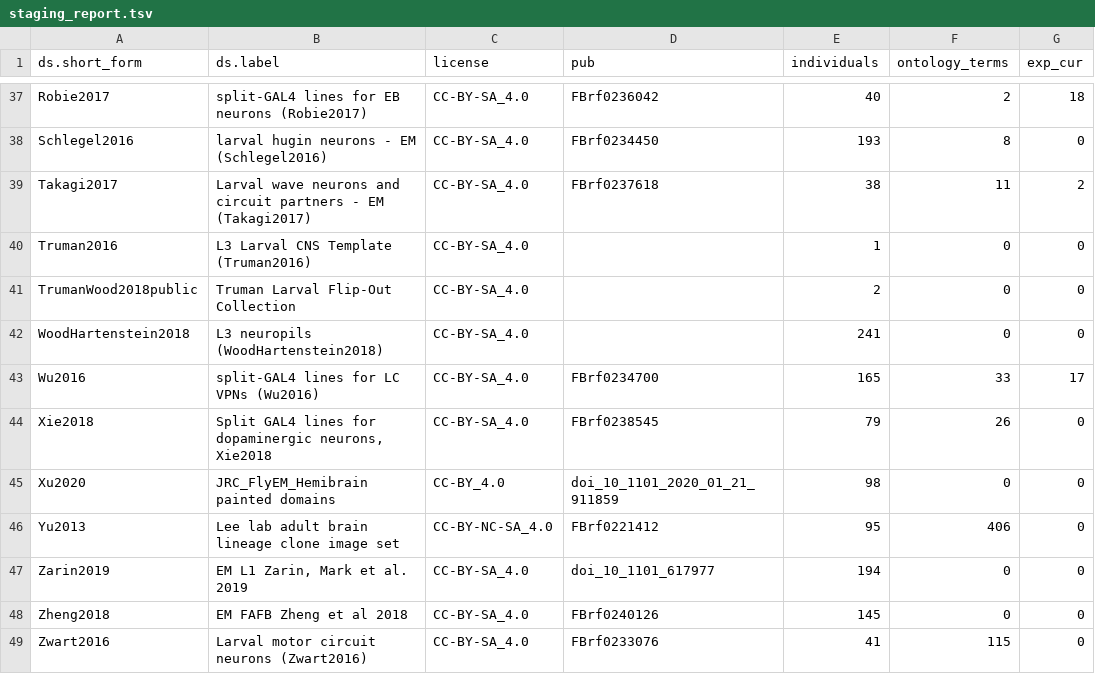
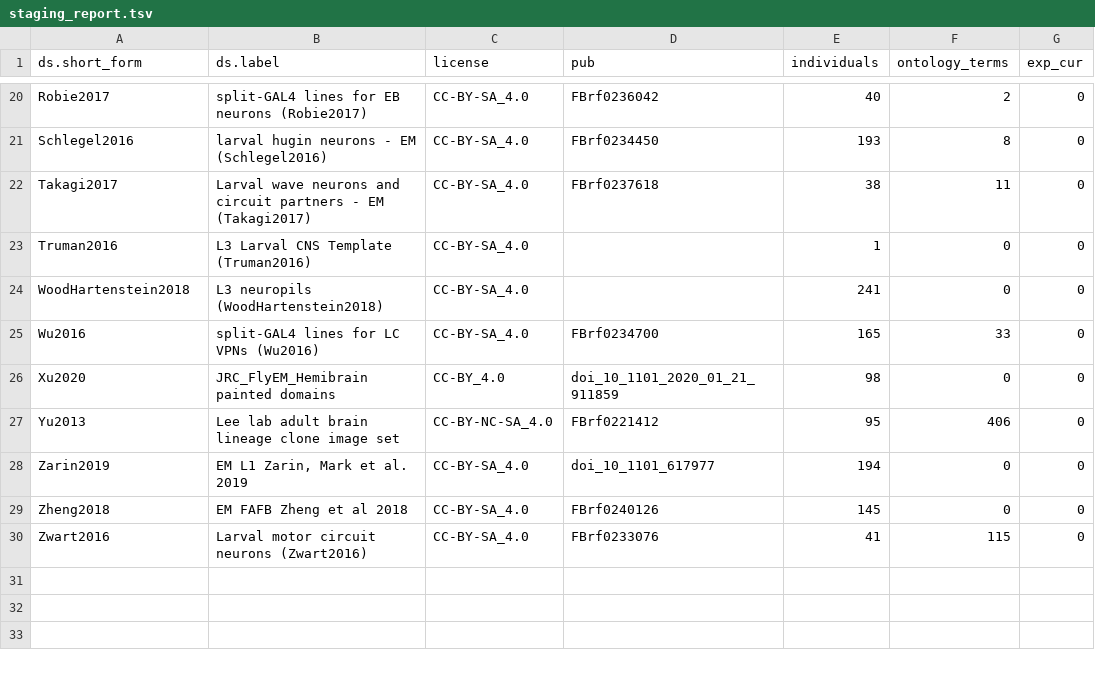
Before and after one commit to VirtualFlyBrain/VFB_reporting_results, a TSV file: staging_report.tsv, drawn as a sheet; only a part is shown, gaps mark what is left out; removed rows and columns are numbered as before the commit, all else as after; the diff covers the shown part only; the diff names each change by its address in the sheet, - before the commit and + after, or states it on an @@ line.

```diff
--- a/staging_report.tsv
+++ b/staging_report.tsv
-G20 (exp_cur): 18
+G20 (exp_cur): 0
-G22 (exp_cur): 2
+G22 (exp_cur): 0
-row 41: TrumanWood2018public | Truman Larval Flip-Out Collection | CC-BY-SA_4.0 |  | 2 | 0 | 0
-G25 (exp_cur): 17
+G25 (exp_cur): 0
-row 44: Xie2018 | Split GAL4 lines for dopaminergic neurons, Xie2018 | CC-BY-SA_4.0 | FBrf0238545 | 79 | 26 | 0
```
Also changed, not shown: 17 removed rows and 3 edited cells elsewhere in this file, staging_diff.tsv, 1 other file.
